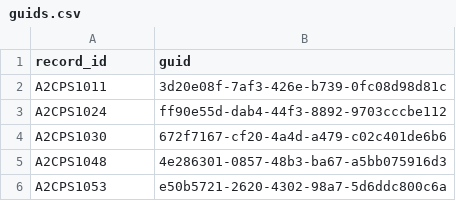
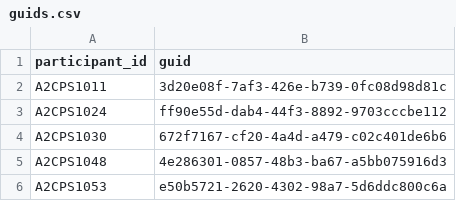
Before and after one commit to pschumm/a2cps-data-submission, a CSV file: ids/guids.csv, drawn as a sheet; only a part is shown.

Commit message:
Rename local ID column in guids.csv from record_id to participant_id

```diff
--- a/ids/guids.csv
+++ b/ids/guids.csv
@@ -1,2 +1,2 @@
-record_id,guid
+participant_id,guid
 A2CPS1011,3d20e08f-7af3-426e-b739-0fc08d98d81c
```
Also changed, not shown: 1 other file.
